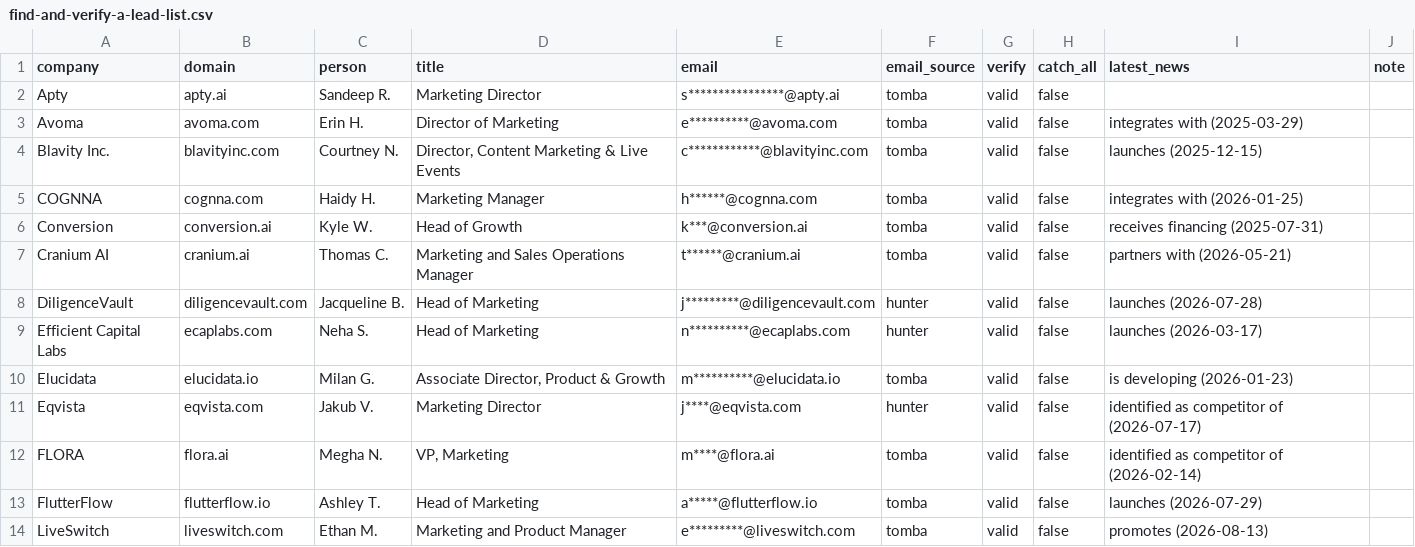
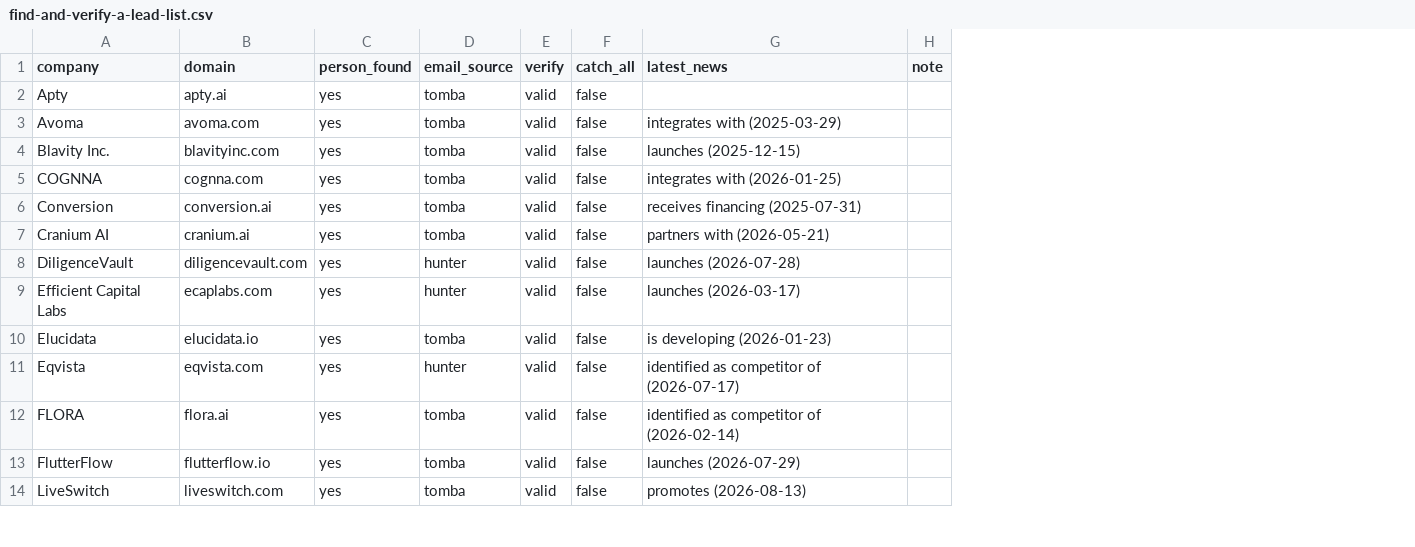
Before and after one commit to Luca-Blight/treg, a CSV file: src/treg/workflow_runs/find-and-verify-a-lead-list.csv, drawn as a sheet; only a part is shown; removed rows and columns are numbered as before the commit, all else as after; the diff names each change by its address in the sheet, - before the commit and + after, or states it on an @@ line.

```diff
--- a/src/treg/workflow_runs/find-and-verify-a-lead-list.csv
+++ b/src/treg/workflow_runs/find-and-verify-a-lead-list.csv
-column C (person), rows 2-14: Sandeep R. | Erin H. | Courtney N. | Haidy H. | Kyle W. | Thomas C. | Jacqueline B. | Neha S. | Milan G. | Jakub V. | Megha N. | Ashley T. | Ethan M.
-column D (title), rows 2-14: Marketing Director | Director of Marketing | Director, Content Marketing & Live Events | Marketing Manager | Head of Growth | Marketing and Sales Operations Manager | Head of Marketing | Head of Marketing | Associate Director, Product & Growth | Marketing Director | VP, Marketing | Head of Marketing | Marketing and Product Manager
-column E (email), rows 2-14: s****************@apty.ai | e**********@avoma.com | c************@blavityinc.com | h******@cognna.com | k***@conversion.ai | t******@cranium.ai | j*********@diligencevault.com | n**********@ecaplabs.com | m**********@elucidata.io | j****@eqvista.com | m****@flora.ai | a*****@flutterflow.io | e*********@liveswitch.com
+column C (person_found), rows 2-14: all yes
```
Also changed, not shown: 4 other files.
